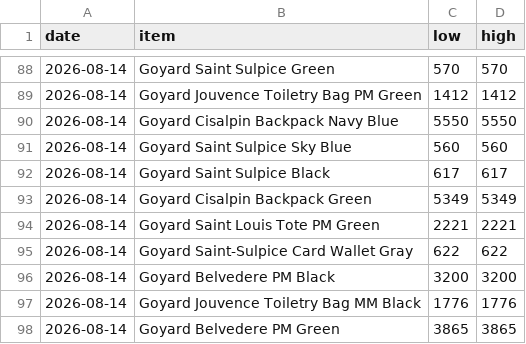
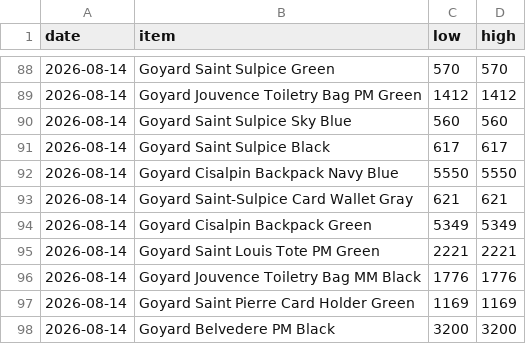
Before and after one commit to elibarzvi/demand-desk, a CSV file: data/exports/stockx-goyard.csv, drawn as a sheet; only a part is shown, gaps mark what is left out.

```diff
--- a/data/exports/stockx-goyard.csv
+++ b/data/exports/stockx-goyard.csv
@@ -89,10 +89,10 @@ date,item,low,high
 2026-08-14,Goyard Jouvence Toiletry Bag PM Green,1412,1412
-2026-08-14,Goyard Cisalpin Backpack Navy Blue,5550,5550
 2026-08-14,Goyard Saint Sulpice Sky Blue,560,560
 2026-08-14,Goyard Saint Sulpice Black,617,617
+2026-08-14,Goyard Cisalpin Backpack Navy Blue,5550,5550
+2026-08-14,Goyard Saint-Sulpice Card Wallet Gray,621,621
 2026-08-14,Goyard Cisalpin Backpack Green,5349,5349
 2026-08-14,Goyard Saint Louis Tote PM Green,2221,2221
-2026-08-14,Goyard Saint-Sulpice Card Wallet Gray,622,622
+2026-08-14,Goyard Jouvence Toiletry Bag MM Black,1776,1776
+2026-08-14,Goyard Saint Pierre Card Holder Green,1169,1169
 2026-08-14,Goyard Belvedere PM Black,3200,3200
-2026-08-14,Goyard Jouvence Toiletry Bag MM Black,1776,1776
-2026-08-14,Goyard Belvedere PM Green,3865,3865
```
Also changed, not shown: data/exports/ebay.csv, data/exports/fashionphile.csv, 4 other files.
